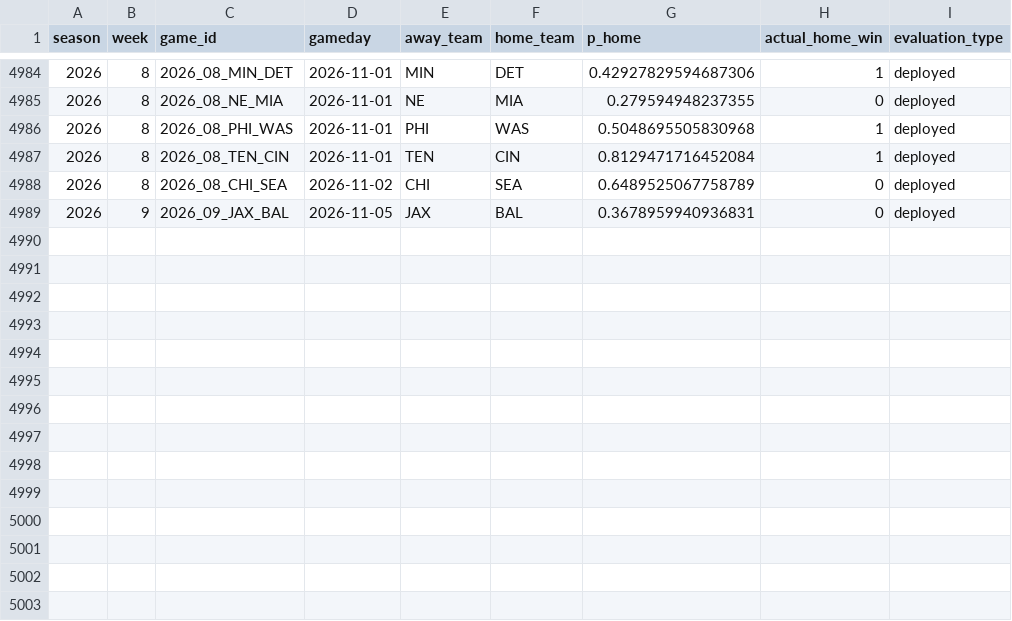
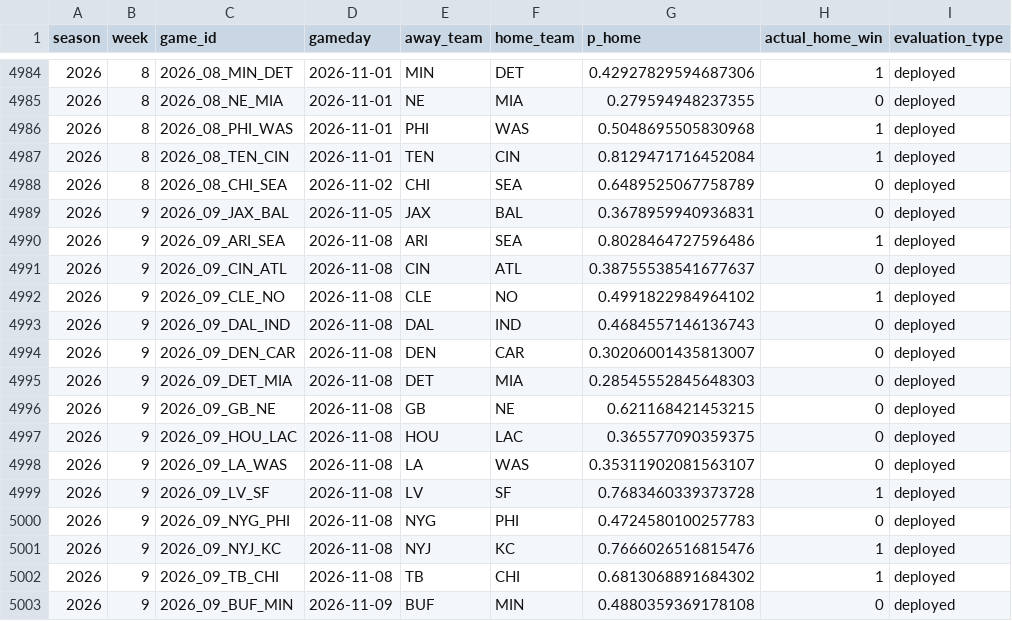
Before and after one commit to schwill2018/schwill2018.github.io, a CSV file: assets/data/nfl-elo/performance_games.csv, drawn as a sheet; only a part is shown, gaps mark what is left out; the diff names each change by its address in the sheet, - before the commit and + after, or states it on an @@ line.

```diff
--- a/assets/data/nfl-elo/performance_games.csv
+++ b/assets/data/nfl-elo/performance_games.csv
+row 4990: 2026 | 9 | 2026_09_ARI_SEA | 2026-11-08 | ARI | SEA | 0.8028464727596486 | 1 | deployed
+row 4991: 2026 | 9 | 2026_09_CIN_ATL | 2026-11-08 | CIN | ATL | 0.38755538541677637 | 0 | deployed
+row 4992: 2026 | 9 | 2026_09_CLE_NO | 2026-11-08 | CLE | NO | 0.4991822984964102 | 1 | deployed
+row 4993: 2026 | 9 | 2026_09_DAL_IND | 2026-11-08 | DAL | IND | 0.4684557146136743 | 0 | deployed
+row 4994: 2026 | 9 | 2026_09_DEN_CAR | 2026-11-08 | DEN | CAR | 0.30206001435813007 | 0 | deployed
+row 4995: 2026 | 9 | 2026_09_DET_MIA | 2026-11-08 | DET | MIA | 0.28545552845648303 | 0 | deployed
+row 4996: 2026 | 9 | 2026_09_GB_NE | 2026-11-08 | GB | NE | 0.621168421453215 | 0 | deployed
+row 4997: 2026 | 9 | 2026_09_HOU_LAC | 2026-11-08 | HOU | LAC | 0.365577090359375 | 0 | deployed
+row 4998: 2026 | 9 | 2026_09_LA_WAS | 2026-11-08 | LA | WAS | 0.35311902081563107 | 0 | deployed
+row 4999: 2026 | 9 | 2026_09_LV_SF | 2026-11-08 | LV | SF | 0.7683460339373728 | 1 | deployed
+row 5000: 2026 | 9 | 2026_09_NYG_PHI | 2026-11-08 | NYG | PHI | 0.4724580100257783 | 0 | deployed
+row 5001: 2026 | 9 | 2026_09_NYJ_KC | 2026-11-08 | NYJ | KC | 0.7666026516815476 | 1 | deployed
+row 5002: 2026 | 9 | 2026_09_TB_CHI | 2026-11-08 | TB | CHI | 0.6813068891684302 | 1 | deployed
+row 5003: 2026 | 9 | 2026_09_BUF_MIN | 2026-11-09 | BUF | MIN | 0.4880359369178108 | 0 | deployed
```
Also changed, not shown: 1 other file.
